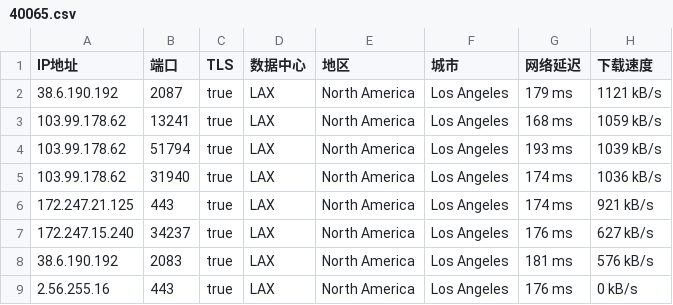
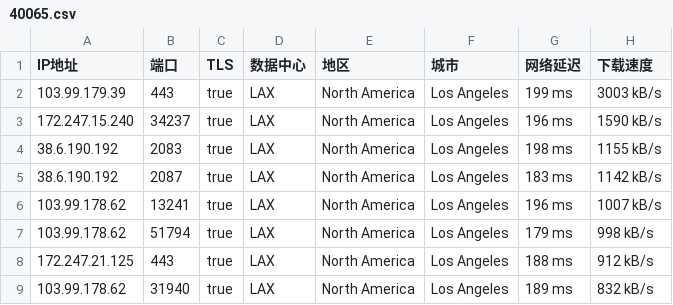
Before and after one commit to o2sky/yxip, a CSV file: ct/40065.csv, drawn as a sheet.

```diff
--- a/ct/40065.csv
+++ b/ct/40065.csv
@@ -1,9 +1,9 @@
 IP地址,端口,TLS,数据中心,地区,城市,网络延迟,下载速度
-38.6.190.192,2087,true,LAX,North America,Los Angeles,179 ms,1121 kB/s
-103.99.178.62,13241,true,LAX,North America,Los Angeles,168 ms,1059 kB/s
-103.99.178.62,51794,true,LAX,North America,Los Angeles,193 ms,1039 kB/s
-103.99.178.62,31940,true,LAX,North America,Los Angeles,174 ms,1036 kB/s
-172.247.21.125,443,true,LAX,North America,Los Angeles,174 ms,921 kB/s
-172.247.15.240,34237,true,LAX,North America,Los Angeles,176 ms,627 kB/s
-38.6.190.192,2083,true,LAX,North America,Los Angeles,181 ms,576 kB/s
-2.56.255.16,443,true,LAX,North America,Los Angeles,176 ms,0 kB/s
+103.99.179.39,443,true,LAX,North America,Los Angeles,199 ms,3003 kB/s
+172.247.15.240,34237,true,LAX,North America,Los Angeles,196 ms,1590 kB/s
+38.6.190.192,2083,true,LAX,North America,Los Angeles,198 ms,1155 kB/s
+38.6.190.192,2087,true,LAX,North America,Los Angeles,183 ms,1142 kB/s
+103.99.178.62,13241,true,LAX,North America,Los Angeles,196 ms,1007 kB/s
+103.99.178.62,51794,true,LAX,North America,Los Angeles,179 ms,998 kB/s
+172.247.21.125,443,true,LAX,North America,Los Angeles,188 ms,912 kB/s
+103.99.178.62,31940,true,LAX,North America,Los Angeles,189 ms,832 kB/s
```
Also changed, not shown: ct/16509.csv, ct/31898.csv, 1 other file.
